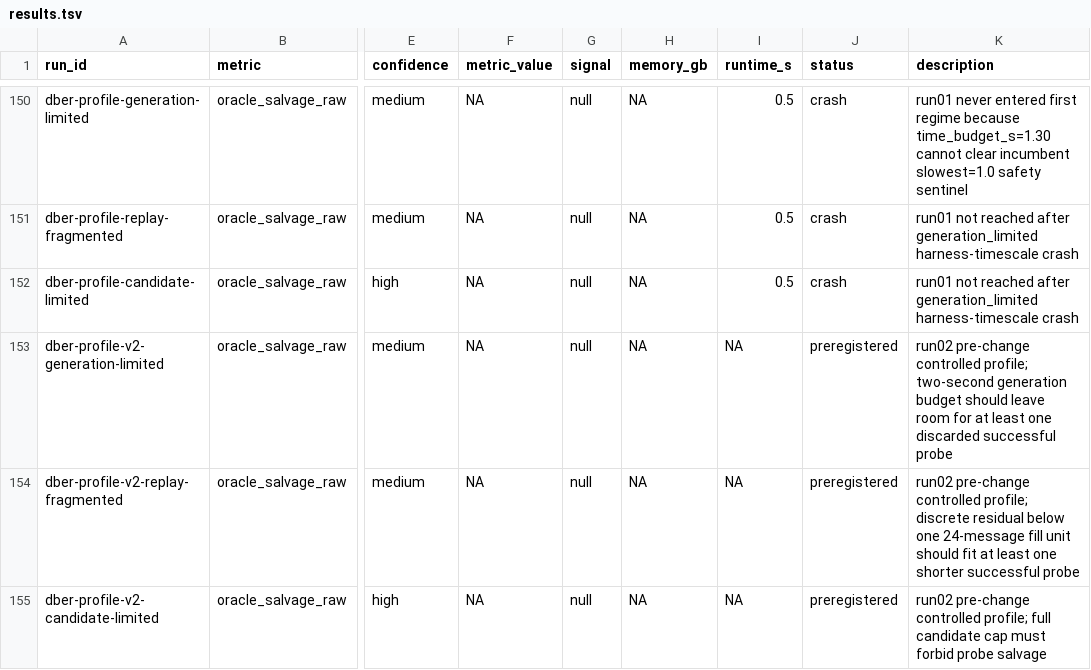
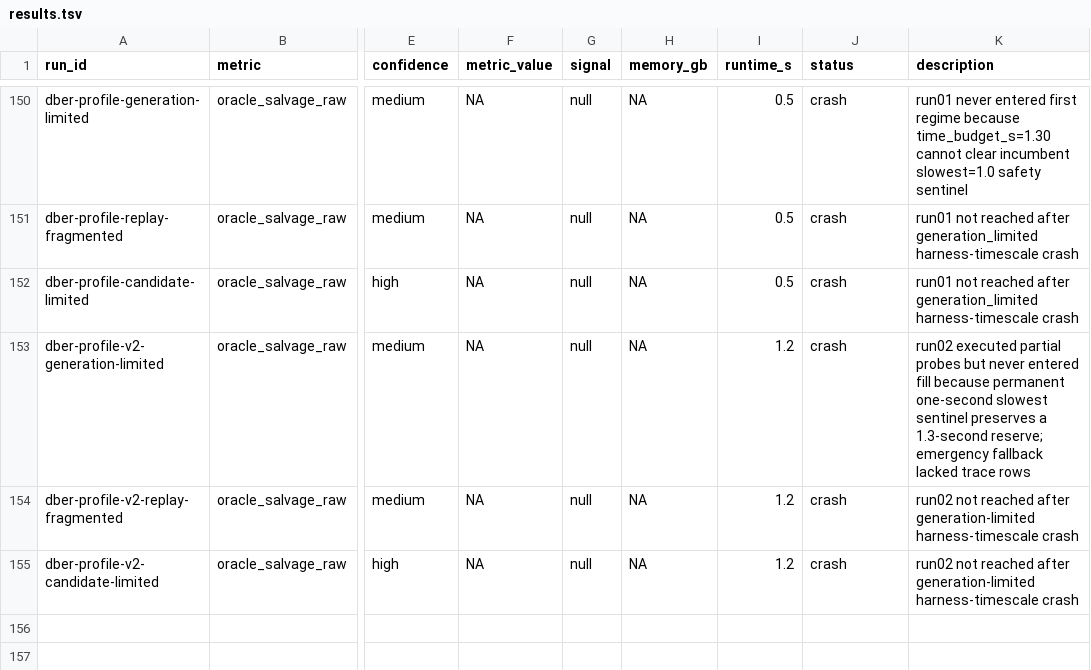
Before and after one commit to wms2537/agent-security, a TSV file: results.tsv, drawn as a sheet; only a part is shown, gaps mark what is left out; the diff names each change by its address in the sheet, - before the commit and + after, or states it on an @@ line.

Commit message:
research: exp dber-profile-run02 — crash, no fill window

```diff
--- a/results.tsv
+++ b/results.tsv
-I153:I155 (runtime_s): NA
+I153:I155 (runtime_s): 1.2
-J153:J155 (status): preregistered
+J153:J155 (status): crash
-K153 (description): run02 pre-change controlled profile; two-second generation budget should leave room for at least one discarded successful probe
+K153 (description): run02 executed partial probes but never entered fill because permanent one-second slowest sentinel preserves a 1.3-second reserve; emergency fallback lacked trace rows
-K154 (description): run02 pre-change controlled profile; discrete residual below one 24-message fill unit should fit at least one shorter successful probe
+K154 (description): run02 not reached after generation-limited harness-timescale crash
-K155 (description): run02 pre-change controlled profile; full candidate cap must forbid probe salvage
+K155 (description): run02 not reached after generation-limited harness-timescale crash
```
Also changed, not shown: 3 other files.
